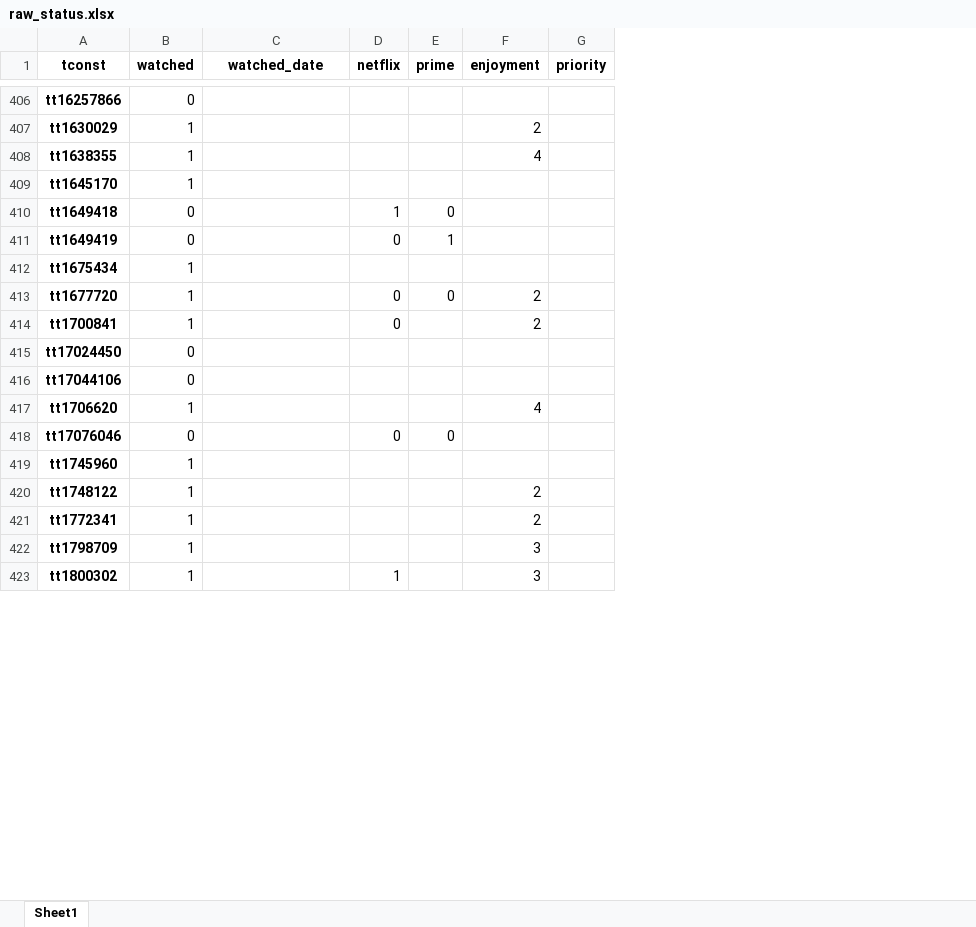
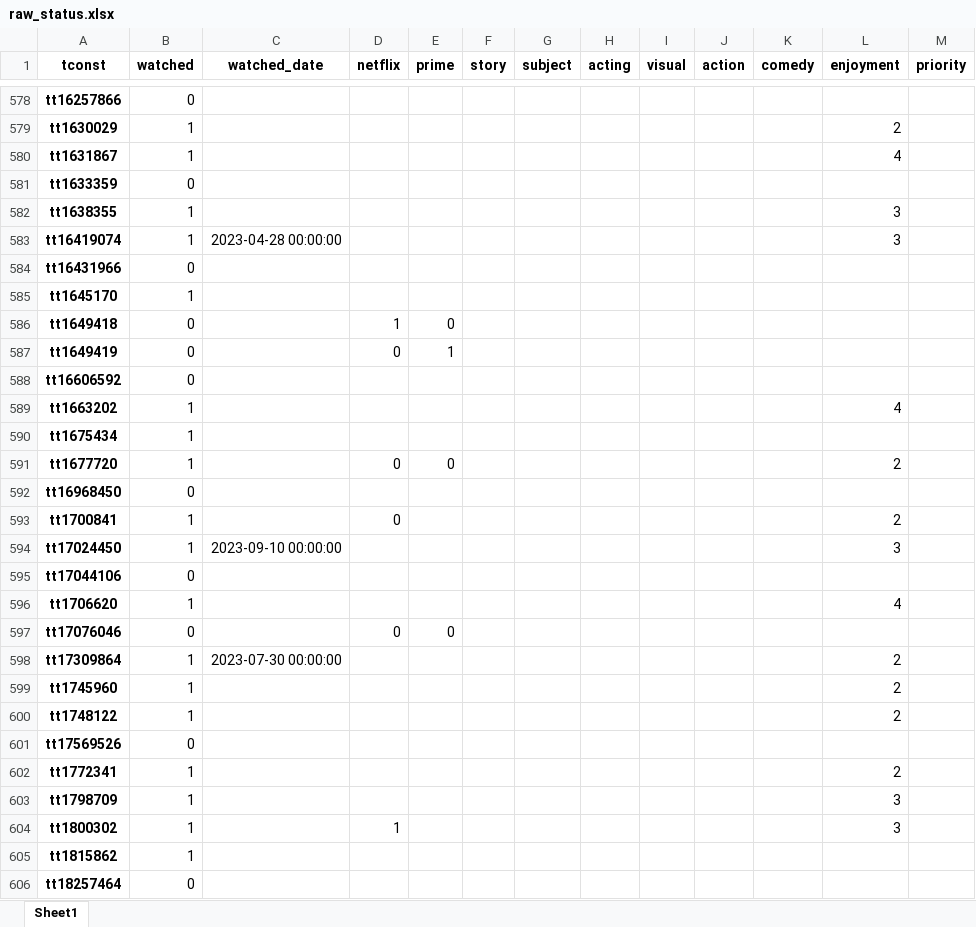
Before and after one commit to DirkTorre/imdb, an Excel workbook: data/handcrafted/raw_status.xlsx, sheet Sheet1, drawn as a sheet; only a part is shown, gaps mark what is left out; values as stored, in another font and other column widths than the file's, no borders; addresses are those after the commit; the diff covers the shown part only; the diff names each change by its address in the sheet, - before the commit and + after, or states it on an @@ line.

```diff
--- a/data/handcrafted/raw_status.xlsx (sheet Sheet1)
+++ b/data/handcrafted/raw_status.xlsx (sheet Sheet1)
+column F (story), empty
+column G (subject), empty
+column H (acting), empty
+column I (visual), empty
+column J (action), empty
+column K (comedy), empty
+row 580: tt1631867 | 1 |  |  |  |  |  |  |  |  |  | 4
+row 581: tt1633359 | 0
-L582 (enjoyment): 4
+L582 (enjoyment): 3
+row 583: tt16419074 | 1 | 2023-04-28 00:00:00 |  |  |  |  |  |  |  |  | 3
+row 584: tt16431966 | 0
+row 588: tt16606592 | 0
+row 589: tt1663202 | 1 |  |  |  |  |  |  |  |  |  | 4
+row 592: tt16968450 | 0
-B594 (watched): 0
+B594 (watched): 1
-C594 (watched_date): (empty)
+C594 (watched_date): 2023-09-10 00:00:00
-L594 (enjoyment): (empty)
+L594 (enjoyment): 3
+row 598: tt17309864 | 1 | 2023-07-30 00:00:00 |  |  |  |  |  |  |  |  | 2
-L599 (enjoyment): (empty)
+L599 (enjoyment): 2
+row 601: tt17569526 | 0
+row 605: tt1815862 | 1
+row 606: tt18257464 | 0
```
Also changed, not shown: 257 added rows, 1 removed row and 58 edited cells elsewhere in this sheet, data/handcrafted/to_add.xlsx, 5 other files.
